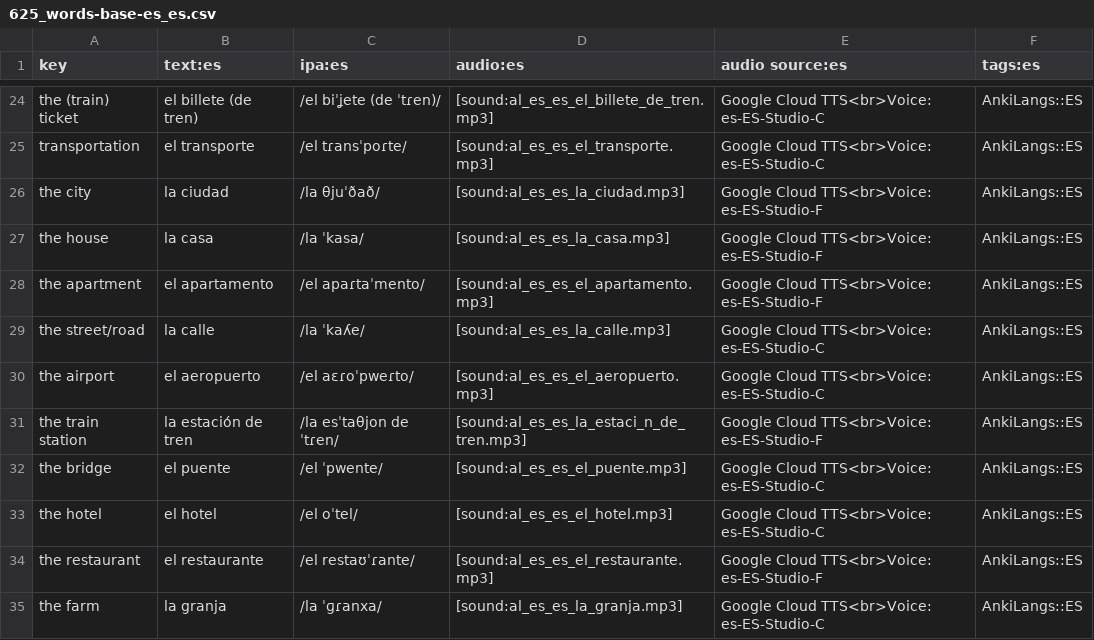
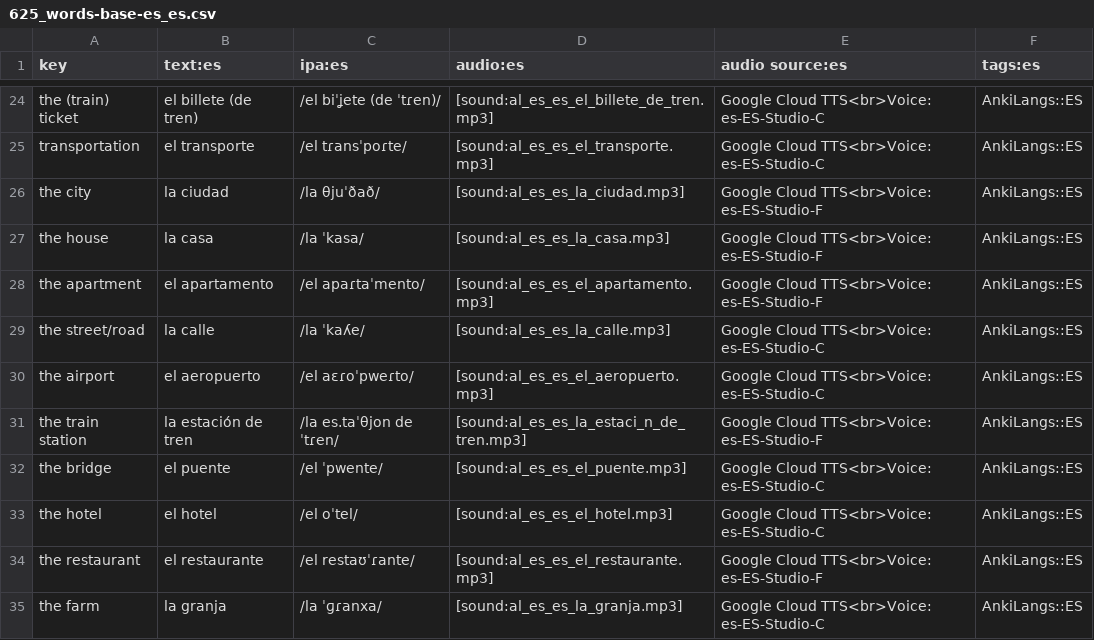
Before and after one commit to ankilangs/ankilangs, a CSV file: src/data/625_words-base-es_es.csv, drawn as a sheet; only a part is shown, gaps mark what is left out.

Commit message:
fix: incorrect ES IPA

```diff
--- a/src/data/625_words-base-es_es.csv
+++ b/src/data/625_words-base-es_es.csv
@@ -30,3 +30,3 @@ the street/road,la calle,/la ˈkaʎe/,[sound:al_es_es_la_calle.mp3],Google Cloud
 the airport,el aeropuerto,/el aɛɾoˈpweɾto/,[sound:al_es_es_el_aeropuerto.mp3],Google Cloud TTS<br>Voice: es-ES-Studio-C,AnkiLangs::ES
-the train station,la estación de tren,/la esˈtaθjon de ˈtɾen/,[sound:al_es_es_la_estaci_n_de_tren.mp3],Google Cloud TTS<br>Voice: es-ES-Studio-F,AnkiLangs::ES
+the train station,la estación de tren,/la es.taˈθjon de ˈtɾen/,[sound:al_es_es_la_estaci_n_de_tren.mp3],Google Cloud TTS<br>Voice: es-ES-Studio-F,AnkiLangs::ES
 the bridge,el puente,/el ˈpwente/,[sound:al_es_es_el_puente.mp3],Google Cloud TTS<br>Voice: es-ES-Studio-C,AnkiLangs::ES
```
